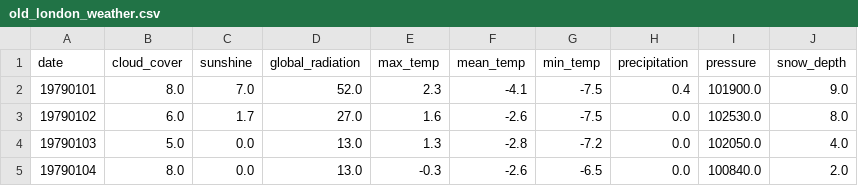
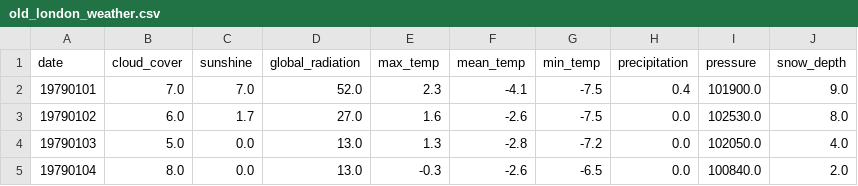
Before and after one commit to VD-git/prj-london-weather, a CSV file: data/old_london_weather.csv, drawn as a sheet; only a part is shown.

Commit message:
Update old_london_weather.csv

```diff
--- a/data/old_london_weather.csv
+++ b/data/old_london_weather.csv
@@ -1,3 +1,3 @@
 date,cloud_cover,sunshine,global_radiation,max_temp,mean_temp,min_temp,precipitation,pressure,snow_depth
-19790101,8.0,7.0,52.0,2.3,-4.1,-7.5,0.4,101900.0,9.0
+19790101,7.0,7.0,52.0,2.3,-4.1,-7.5,0.4,101900.0,9.0
 19790102,6.0,1.7,27.0,1.6,-2.6,-7.5,0.0,102530.0,8.0
```
